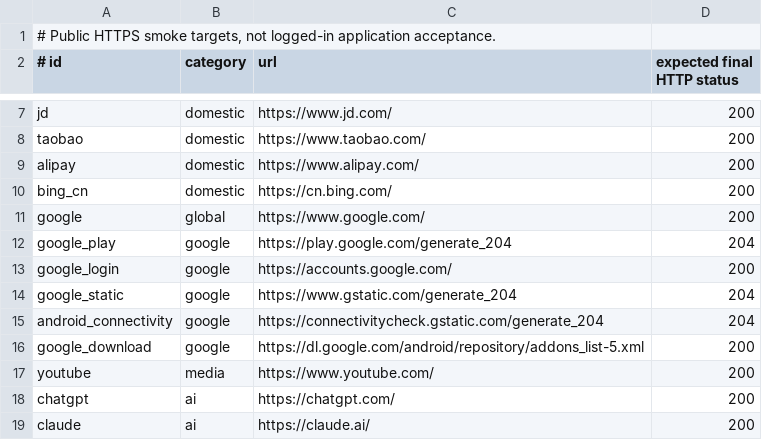
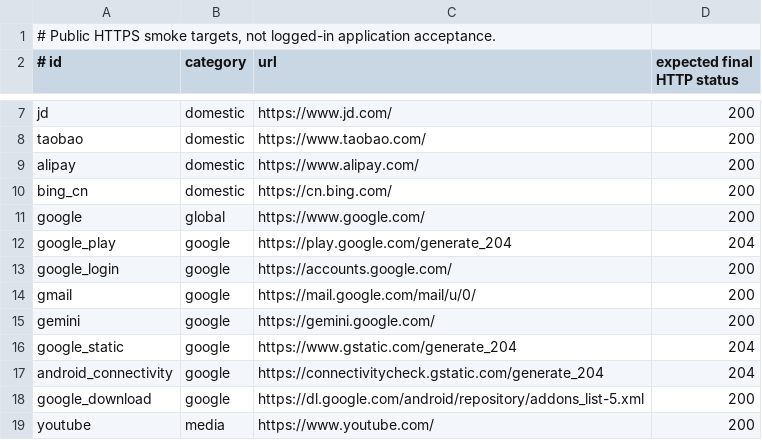
Before and after one commit to LIghtJUNction/MagicNet, a TSV file: src/MagicNet/lib/magicnet/network-targets.tsv, drawn as a sheet; only a part is shown, gaps mark what is left out; the shorter side is filled out with more unchanged rows; the diff names each change by its address in the sheet, - before the commit and + after, or states it on an @@ line.

Commit message:
test: add Gmail and Gemini Android acceptance targets

```diff
--- a/src/MagicNet/lib/magicnet/network-targets.tsv
+++ b/src/MagicNet/lib/magicnet/network-targets.tsv
+row 14: gmail | google | https://mail.google.com/mail/u/0/ | 200
+row 15: gemini | google | https://gemini.google.com/ | 200
```
